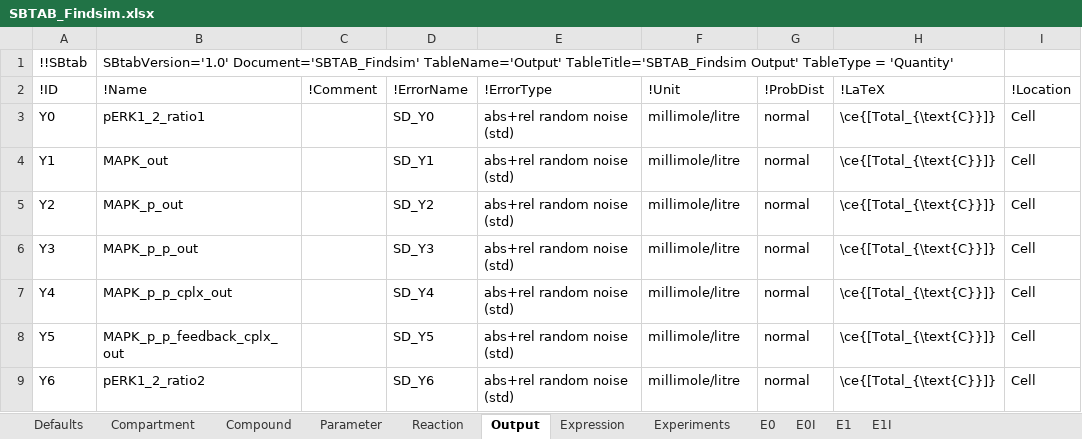
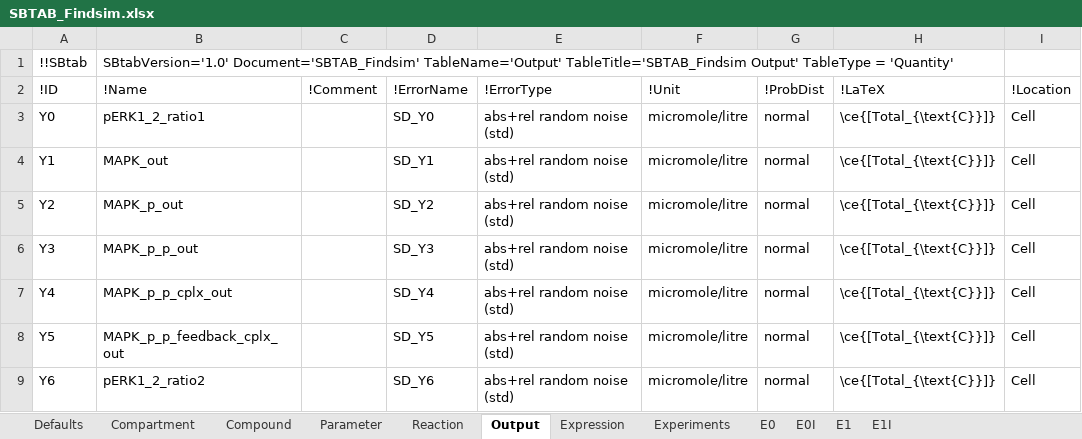
Before and after one commit to jpgsantos/Model_Viswan_2018, an Excel workbook: SBTAB_Findsim.xlsx, sheet Output, drawn as a sheet; only a part is shown; values as stored, in another font and other column widths than the file's, no borders; the diff names each change by its address in the sheet, - before the commit and + after, or states it on an @@ line.

```diff
--- a/SBTAB_Findsim.xlsx (sheet Output)
+++ b/SBTAB_Findsim.xlsx (sheet Output)
-F3:F9 (!Unit): millimole/litre
+F3:F9 (!Unit): micromole/litre
```
Also changed, not shown: sheet Parameter, sheet Compound, sheet Experiments, sheet Expression, sheet E0I, sheet E1I, 1 more sheet, 2 other files.
